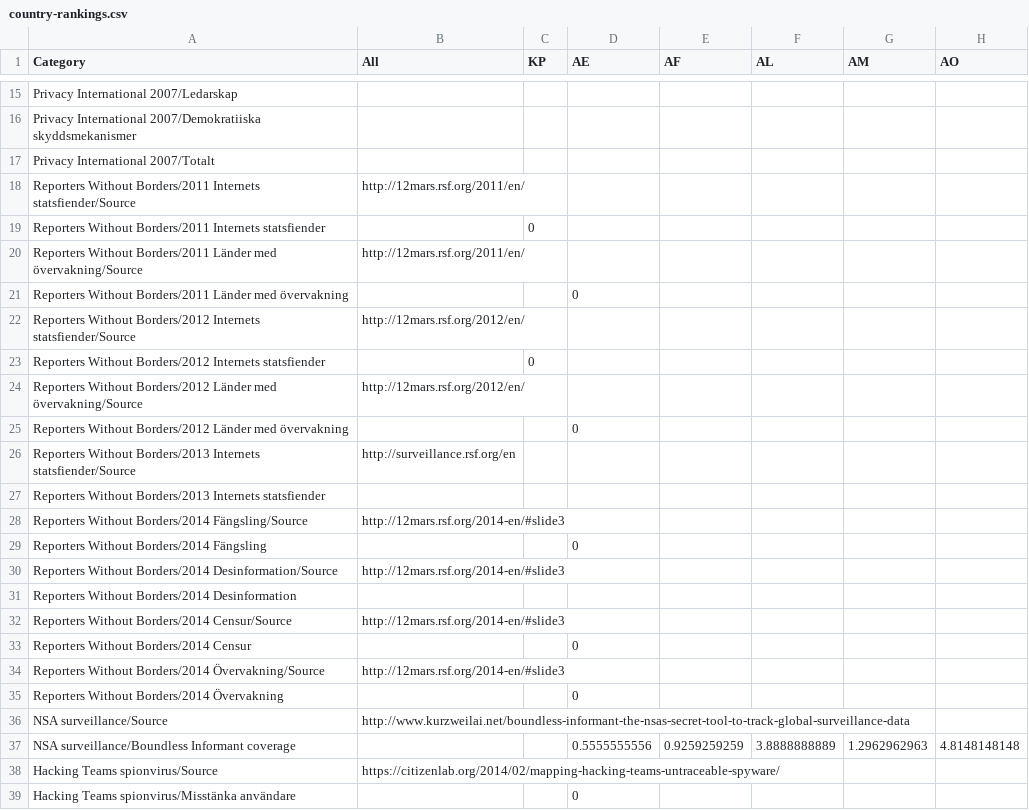
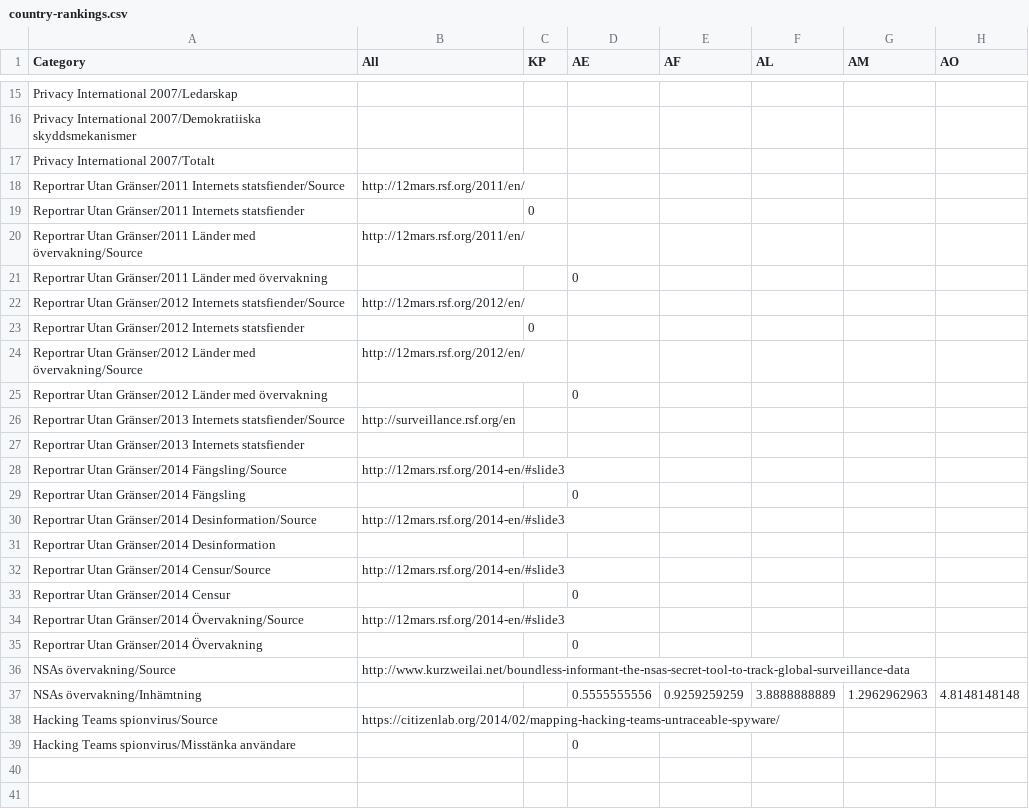
Before and after one commit to piratpartiet/overvakning, a CSV file: country-rankings.csv, drawn as a sheet; only a part is shown, gaps mark what is left out; the diff names each change by its address in the sheet, - before the commit and + after, or states it on an @@ line.

Commit message:
TranslatioN

```diff
--- a/country-rankings.csv
+++ b/country-rankings.csv
-A18 (Category): Reporters Without Borders/2011 Internets statsfiender/Source
+A18 (Category): Reportrar Utan Gränser/2011 Internets statsfiender/Source
-A19 (Category): Reporters Without Borders/2011 Internets statsfiender
+A19 (Category): Reportrar Utan Gränser/2011 Internets statsfiender
-A20 (Category): Reporters Without Borders/2011 Länder med…
+A20 (Category): Reportrar Utan Gränser/2011 Länder med…
-A21 (Category): Reporters Without Borders/2011 Länder med…
+A21 (Category): Reportrar Utan Gränser/2011 Länder med…
-A22 (Category): Reporters Without Borders/2012 Internets statsfiender/Source
+A22 (Category): Reportrar Utan Gränser/2012 Internets statsfiender/Source
-A23 (Category): Reporters Without Borders/2012 Internets statsfiender
+A23 (Category): Reportrar Utan Gränser/2012 Internets statsfiender
-A24 (Category): Reporters Without Borders/2012 Länder med…
+A24 (Category): Reportrar Utan Gränser/2012 Länder med…
-A25 (Category): Reporters Without Borders/2012 Länder med…
+A25 (Category): Reportrar Utan Gränser/2012 Länder med…
-A26 (Category): Reporters Without Borders/2013 Internets statsfiender/Source
+A26 (Category): Reportrar Utan Gränser/2013 Internets statsfiender/Source
-A27 (Category): Reporters Without Borders/2013 Internets statsfiender
+A27 (Category): Reportrar Utan Gränser/2013 Internets statsfiender
-A28 (Category): Reporters Without Borders/2014 Fängsling/Source
+A28 (Category): Reportrar Utan Gränser/2014 Fängsling/Source
-A29 (Category): Reporters Without Borders/2014 Fängsling
+A29 (Category): Reportrar Utan Gränser/2014 Fängsling
-A30 (Category): Reporters Without Borders/2014 Desinformation/Source
+A30 (Category): Reportrar Utan Gränser/2014 Desinformation/Source
-A31 (Category): Reporters Without Borders/2014 Desinformation
+A31 (Category): Reportrar Utan Gränser/2014 Desinformation
-A32 (Category): Reporters Without Borders/2014 Censur/Source
+A32 (Category): Reportrar Utan Gränser/2014 Censur/Source
-A33 (Category): Reporters Without Borders/2014 Censur
+A33 (Category): Reportrar Utan Gränser/2014 Censur
-A34 (Category): Reporters Without Borders/2014 Övervakning/Source
+A34 (Category): Reportrar Utan Gränser/2014 Övervakning/Source
-A35 (Category): Reporters Without Borders/2014 Övervakning
+A35 (Category): Reportrar Utan Gränser/2014 Övervakning
-A36 (Category): NSA surveillance/Source
+A36 (Category): NSAs övervakning/Source
-A37 (Category): NSA surveillance/Boundless Informant coverage
+A37 (Category): NSAs övervakning/Inhämtning
```
